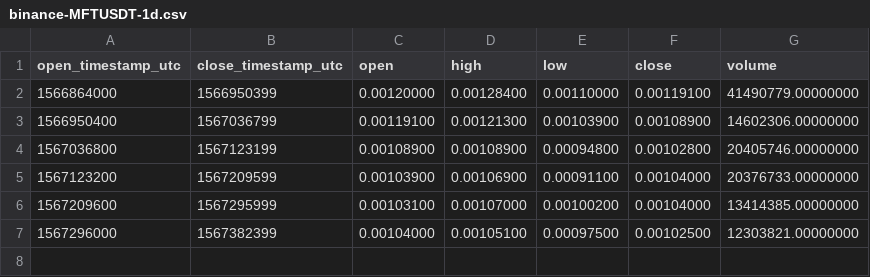
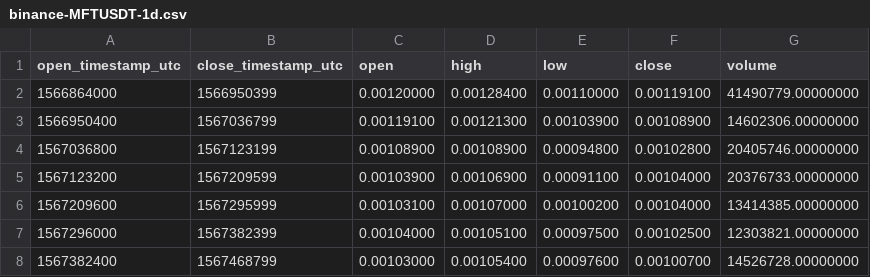
Before and after one commit to cryptobigbro/binance-MFTUSDT, a CSV file: binance-MFTUSDT-1d.csv, drawn as a sheet; the diff names each change by its address in the sheet, - before the commit and + after, or states it on an @@ line.

```diff
--- a/binance-MFTUSDT-1d.csv
+++ b/binance-MFTUSDT-1d.csv
+row 8: 1567382400 | 1567468799 | 0.00103000 | 0.00105400 | 0.00097600 | 0.00100700 | 14526728.00000000
```
Also changed, not shown: binance-MFTUSDT-1h.csv, 1 other file.
